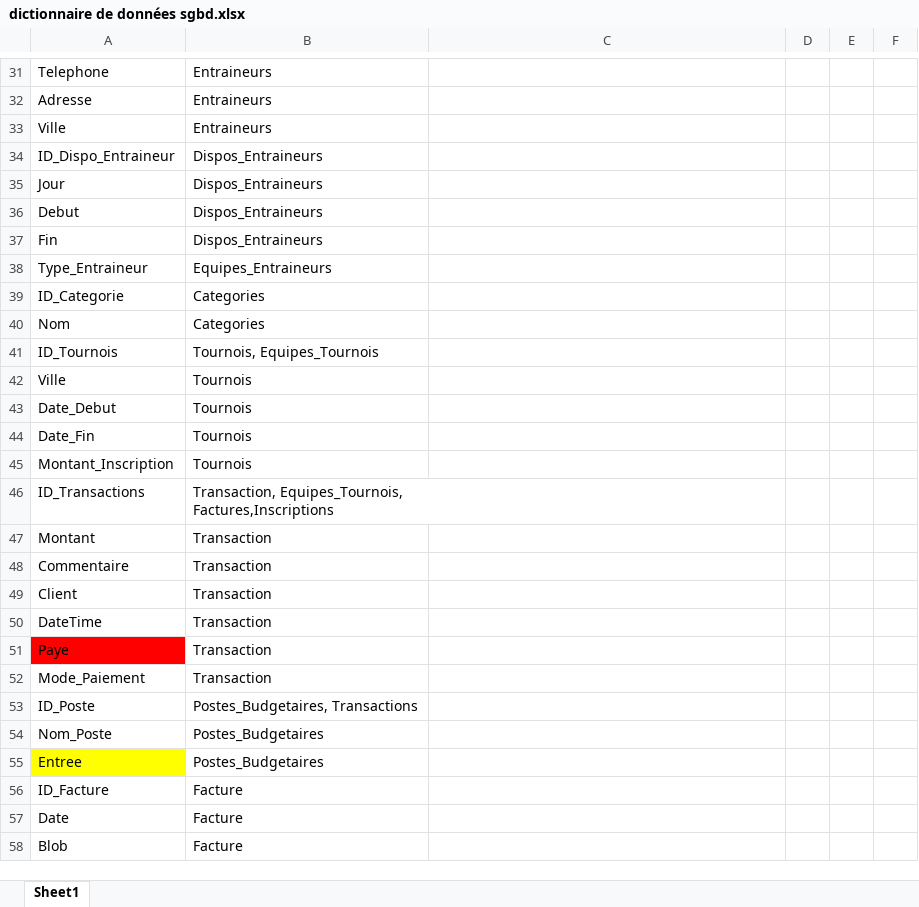
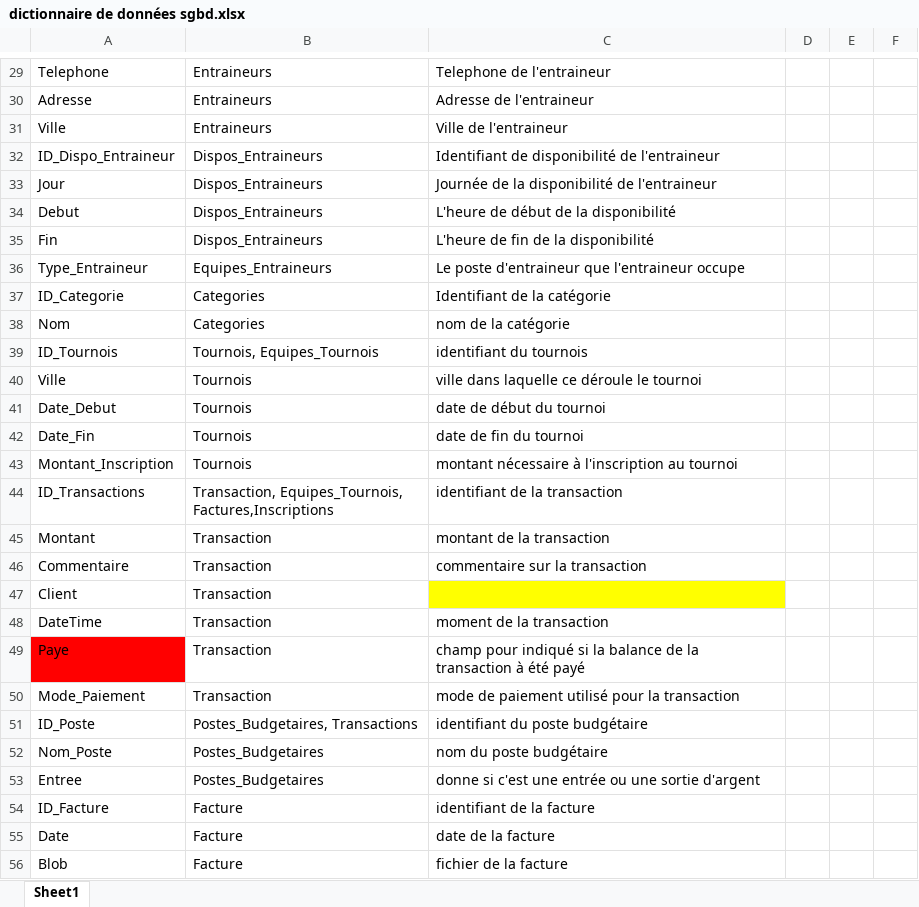
Before and after one commit to JLafreniere/ProjetApex, an Excel workbook: dictionnaire de données sgbd.xlsx, sheet Sheet1, drawn as a sheet; only a part is shown, gaps mark what is left out; values as stored, in another font and other column widths than the file's, no borders; addresses are those after the commit; the diff covers the shown part only; the diff names each change by its address in the sheet, - before the commit and + after, or states it on an @@ line.

Commit message:
dictionnaire donnees update

```diff
--- a/dictionnaire de données sgbd.xlsx (sheet Sheet1)
+++ b/dictionnaire de données sgbd.xlsx (sheet Sheet1)
-C29: (empty)
+C29: Telephone de l'entraineur
-C30: (empty)
+C30: Adresse de l'entraineur
-C31: (empty)
+C31: Ville de l'entraineur
-C32: (empty)
+C32: Identifiant de disponibilité de l'entraineur
-C33: (empty)
+C33: Journée de la disponibilité de l'entraineur
-C34: (empty)
+C34: L'heure de début de la disponibilité
-C35: (empty)
+C35: L'heure de fin de la disponibilité
-C36: (empty)
+C36: Le poste d'entraineur que l'entraineur occupe
-C37: (empty)
+C37: Identifiant de la catégorie
-C38: (empty)
+C38: nom de la catégorie
-C39: (empty)
+C39: identifiant du tournois
-C40: (empty)
+C40: ville dans laquelle ce déroule le tournoi
-C41: (empty)
+C41: date de début du tournoi
-C42: (empty)
+C42: date de fin du tournoi
-C43: (empty)
+C43: montant nécessaire à l'inscription au tournoi
-C44: (empty)
+C44: identifiant de la transaction
-C45: (empty)
+C45: montant de la transaction
-C46: (empty)
+C46: commentaire sur la transaction
-C47 fill: none
+C47 fill: #FFFF00
-C48: (empty)
+C48: moment de la transaction
-C49: (empty)
+C49: champ pour indiqué si la balance de la transaction à été payé
-C50: (empty)
+C50: mode de paiement utilisé pour la transaction
-C51: (empty)
+C51: identifiant du poste budgétaire
-C52: (empty)
+C52: nom du poste budgétaire
-A53 fill: #FFFF00
+A53 fill: none
-C53: (empty)
+C53: donne si c'est une entrée ou une sortie d'argent
-C54: (empty)
+C54: identifiant de la facture
-C55: (empty)
+C55: date de la facture
-C56: (empty)
+C56: fichier de la facture
```
Also changed, not shown: 10 added rows, 2 removed rows and 79 edited cells elsewhere in this sheet, 1 other file.
